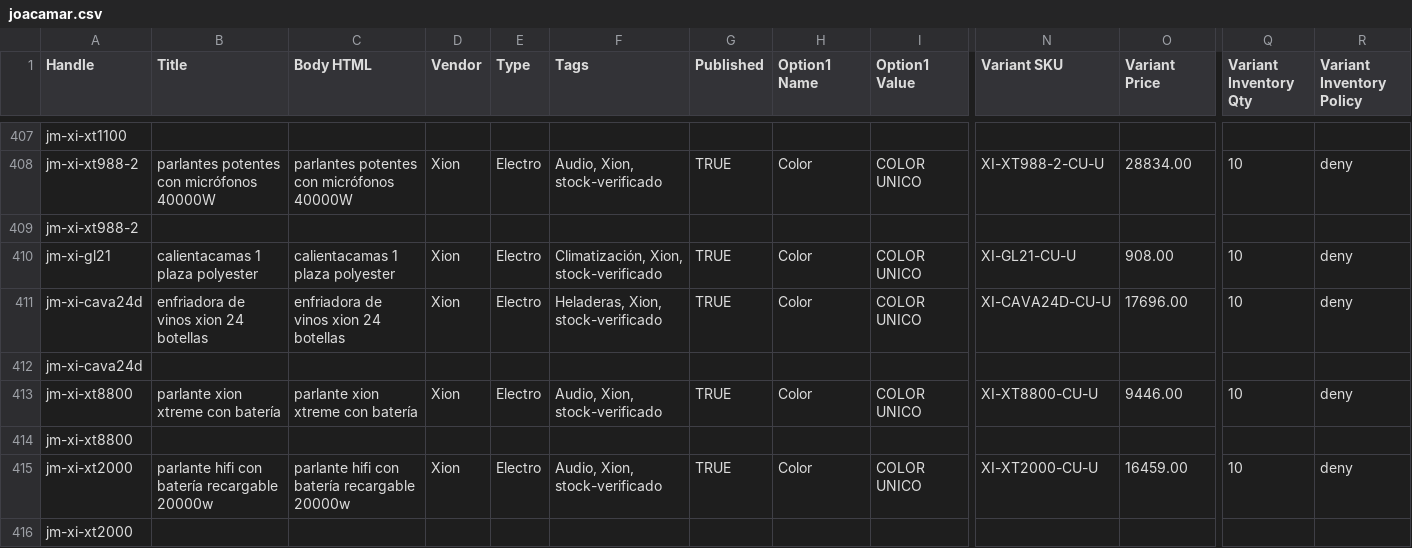
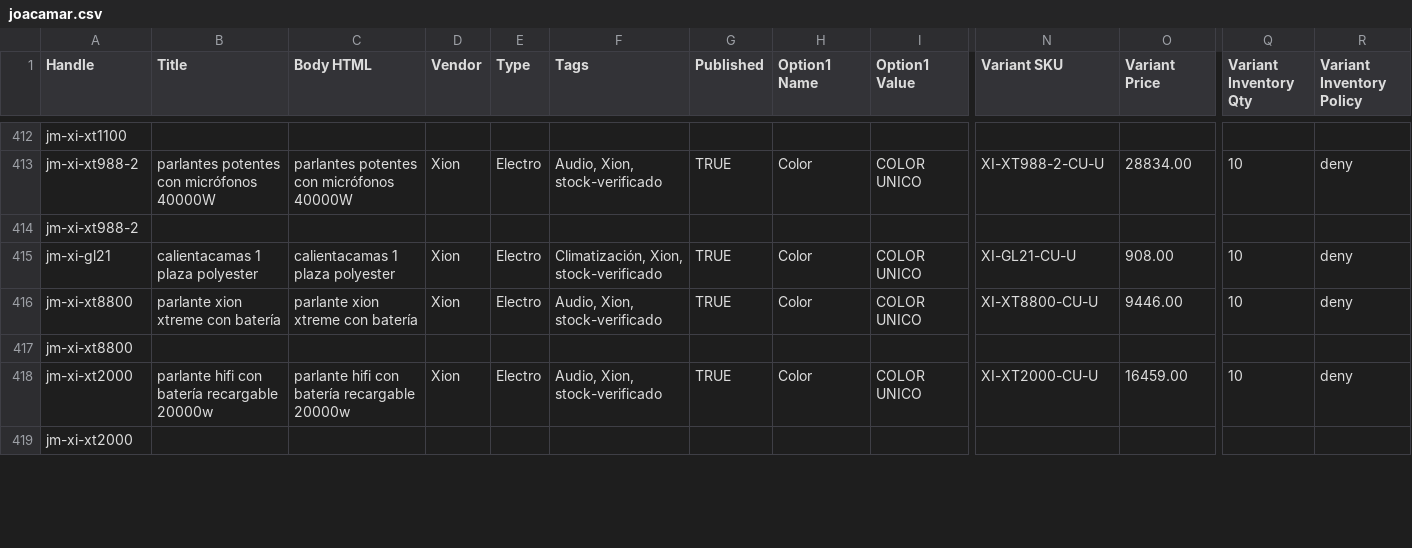
Before and after one commit to directiva-edifica/edifica-sync, a CSV file: respaldos/joacamar.csv, drawn as a sheet; only a part is shown, gaps mark what is left out; removed rows and columns are numbered as before the commit, all else as after; rows hold the shown columns only; the diff covers the shown part only; the diff names each change by its address in the sheet, - before the commit and + after, or states it on an @@ line.

```diff
--- a/respaldos/joacamar.csv
+++ b/respaldos/joacamar.csv
-row 411: jm-xi-cava24d | enfriadora de vinos xion 24 botellas | enfriadora de vinos xion 24 botellas | Xion | Electro | Heladeras, Xion, stock-verificado | TRUE | Color | COLOR UNICO | XI-CAVA24D-CU-U | 17696.00 | 10 | deny
-row 412: jm-xi-cava24d
```
Also changed, not shown: 15 added rows, 1 removed row and 4 edited cells elsewhere in this file, respaldos/biomassa.csv, respaldos/consul.csv, 8 other files.
